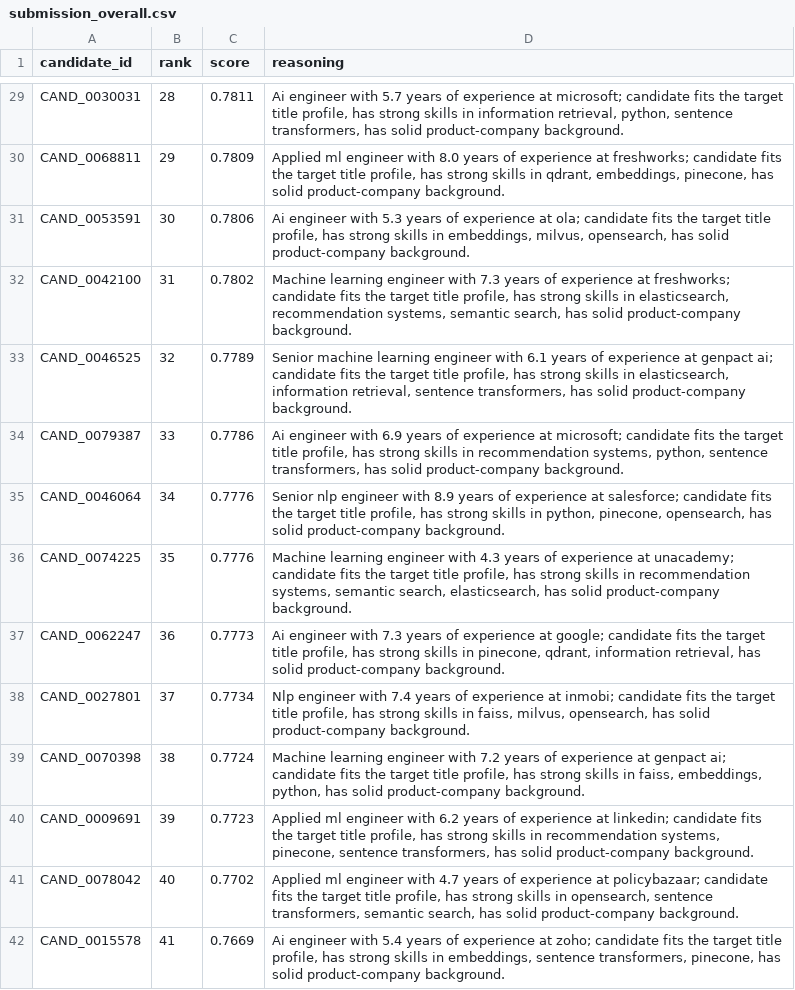
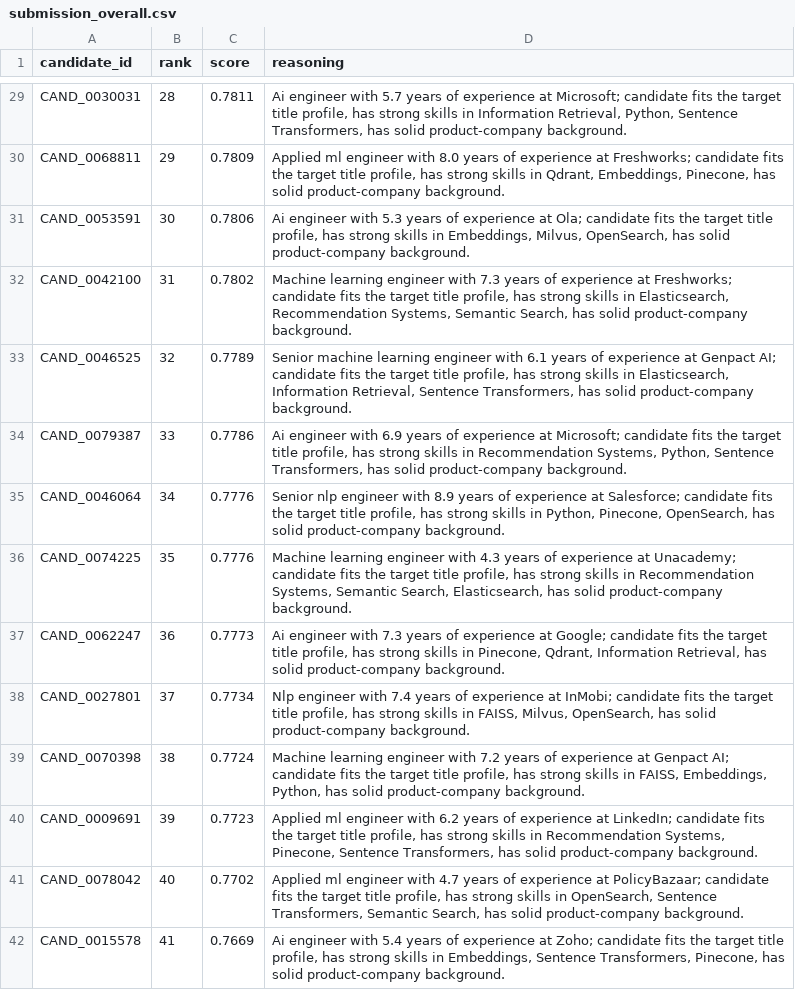
Before and after one commit to Rohit-1301/Redrob-Ai-hackathon-submission, a CSV file: submission_overall.csv, drawn as a sheet; only a part is shown, gaps mark what is left out; the diff covers the shown part only; the diff names each change by its address in the sheet, - before the commit and + after, or states it on an @@ line.

```diff
--- a/submission_overall.csv
+++ b/submission_overall.csv
-D29 (reasoning): …experience at microsoft; candidate fits the target title profile, has strong skills in information retrieval, python, sentence transformers, has solid…
+D29 (reasoning): …experience at Microsoft; candidate fits the target title profile, has strong skills in Information Retrieval, Python, Sentence Transformers, has solid…
-D30 (reasoning): …experience at freshworks; candidate fits the target title profile, has strong skills in qdrant, embeddings, pinecone, has solid…
+D30 (reasoning): …experience at Freshworks; candidate fits the target title profile, has strong skills in Qdrant, Embeddings, Pinecone, has solid…
-D31 (reasoning): …experience at ola; candidate fits the target title profile, has strong skills in embeddings, milvus, opensearch, has solid…
+D31 (reasoning): …experience at Ola; candidate fits the target title profile, has strong skills in Embeddings, Milvus, OpenSearch, has solid…
-D32 (reasoning): …experience at freshworks; candidate fits the target title profile, has strong skills in elasticsearch, recommendation systems, semantic search, has solid…
+D32 (reasoning): …experience at Freshworks; candidate fits the target title profile, has strong skills in Elasticsearch, Recommendation Systems, Semantic Search, has solid…
-D33 (reasoning): …experience at genpact ai; candidate fits the target title profile, has strong skills in elasticsearch, information retrieval, sentence transformers, has solid…
+D33 (reasoning): …experience at Genpact AI; candidate fits the target title profile, has strong skills in Elasticsearch, Information Retrieval, Sentence Transformers, has solid…
-D34 (reasoning): …experience at microsoft; candidate fits the target title profile, has strong skills in recommendation systems, python, sentence transformers, has solid…
+D34 (reasoning): …experience at Microsoft; candidate fits the target title profile, has strong skills in Recommendation Systems, Python, Sentence Transformers, has solid…
-D35 (reasoning): …experience at salesforce; candidate fits the target title profile, has strong skills in python, pinecone, opensearch, has solid…
+D35 (reasoning): …experience at Salesforce; candidate fits the target title profile, has strong skills in Python, Pinecone, OpenSearch, has solid…
-D36 (reasoning): …experience at unacademy; candidate fits the target title profile, has strong skills in recommendation systems, semantic search, elasticsearch, has solid…
+D36 (reasoning): …experience at Unacademy; candidate fits the target title profile, has strong skills in Recommendation Systems, Semantic Search, Elasticsearch, has solid…
-D37 (reasoning): …experience at google; candidate fits the target title profile, has strong skills in pinecone, qdrant, information retrieval, has solid…
+D37 (reasoning): …experience at Google; candidate fits the target title profile, has strong skills in Pinecone, Qdrant, Information Retrieval, has solid…
-D38 (reasoning): …experience at inmobi; candidate fits the target title profile, has strong skills in faiss, milvus, opensearch, has solid…
+D38 (reasoning): …experience at InMobi; candidate fits the target title profile, has strong skills in FAISS, Milvus, OpenSearch, has solid…
-D39 (reasoning): …experience at genpact ai; candidate fits the target title profile, has strong skills in faiss, embeddings, python, has solid…
+D39 (reasoning): …experience at Genpact AI; candidate fits the target title profile, has strong skills in FAISS, Embeddings, Python, has solid…
-D40 (reasoning): …experience at linkedin; candidate fits the target title profile, has strong skills in recommendation systems, pinecone, sentence transformers, has solid…
+D40 (reasoning): …experience at LinkedIn; candidate fits the target title profile, has strong skills in Recommendation Systems, Pinecone, Sentence Transformers, has solid…
-D41 (reasoning): …experience at policybazaar; candidate fits the target title profile, has strong skills in opensearch, sentence transformers, semantic search, has solid…
+D41 (reasoning): …experience at PolicyBazaar; candidate fits the target title profile, has strong skills in OpenSearch, Sentence Transformers, Semantic Search, has solid…
-D42 (reasoning): …experience at zoho; candidate fits the target title profile, has strong skills in embeddings, sentence transformers, pinecone, has solid…
+D42 (reasoning): …experience at Zoho; candidate fits the target title profile, has strong skills in Embeddings, Sentence Transformers, Pinecone, has solid…
```
Also changed, not shown: 1 added row, 1 removed row and 97 edited cells elsewhere in this file, submission_valid.csv, 4 other files.
